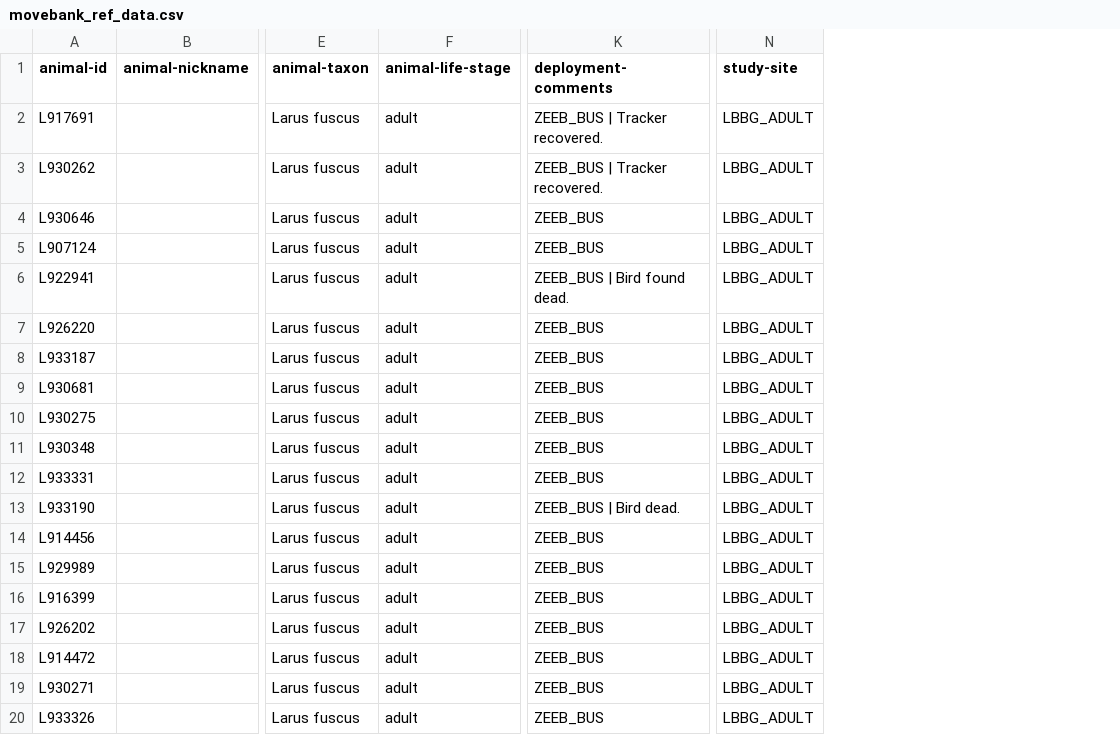
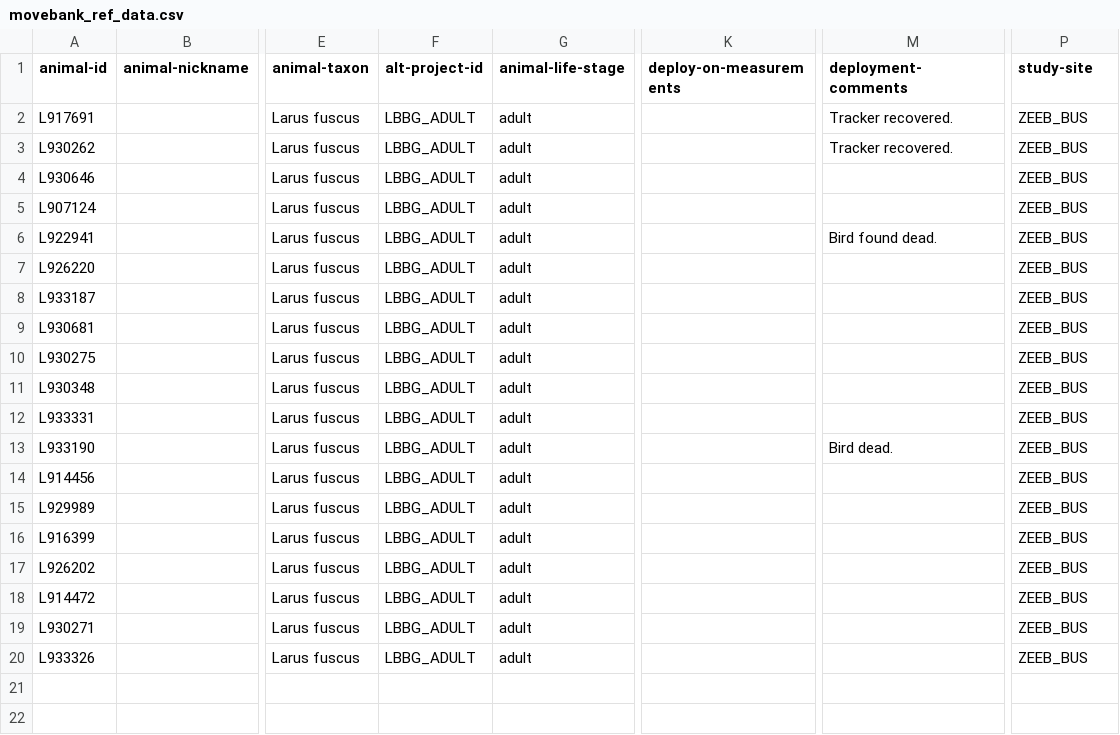
Before and after one commit to inbo/bird-tracking, a CSV file: data/processed/LBBG_ADULT/movebank_ref_data.csv, drawn as a sheet; only a part is shown, gaps mark what is left out; addresses are those after the commit; the diff names each change by its address in the sheet, - before the commit and + after, or states it on an @@ line.

```diff
--- a/data/processed/LBBG_ADULT/movebank_ref_data.csv
+++ b/data/processed/LBBG_ADULT/movebank_ref_data.csv
+column F (alt-project-id), rows 2-20: all LBBG_ADULT
+column K (deploy-on-measurements), empty
-M2:M3 (deployment-comments): ZEEB_BUS | Tracker recovered.
+M2:M3 (deployment-comments): Tracker recovered.
-P2:P20 (study-site): LBBG_ADULT
+P2:P20 (study-site): ZEEB_BUS
-M4:M5 (deployment-comments): ZEEB_BUS
+M4:M5 (deployment-comments): (empty)
-M6 (deployment-comments): ZEEB_BUS | Bird found dead.
+M6 (deployment-comments): Bird found dead.
-M7:M12 (deployment-comments): ZEEB_BUS
+M7:M12 (deployment-comments): (empty)
-M13 (deployment-comments): ZEEB_BUS | Bird dead.
+M13 (deployment-comments): Bird dead.
-M14:M20 (deployment-comments): ZEEB_BUS
+M14:M20 (deployment-comments): (empty)
```
Also changed, not shown: data/processed/CURLEW_VLAANDEREN/movebank_ref_data.csv, data/processed/DELTATRACK/movebank_ref_data.csv, 5 other files.
